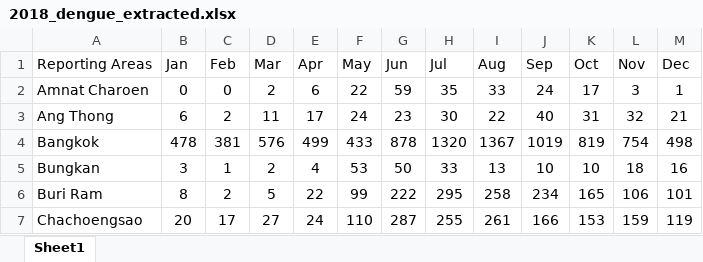
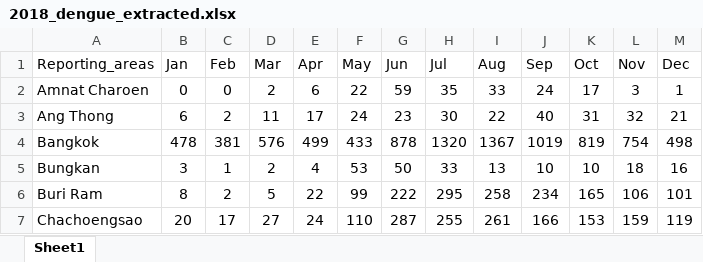
Before and after one commit to datascience-mobi-2023/topic04_team04, an Excel workbook: 2018_dengue_extracted.xlsx, sheet Sheet1, drawn as a sheet; only a part is shown; values as stored, in another font and other column widths than the file's, no borders; charts and pictures and conditional formats not drawn; the diff names each change by its address in the sheet, - before the commit and + after, or states it on an @@ line.

Commit message:
Update 2018_dengue_extracted.xlsx

```diff
--- a/2018_dengue_extracted.xlsx (sheet Sheet1)
+++ b/2018_dengue_extracted.xlsx (sheet Sheet1)
-A1: Reporting Areas
+A1: Reporting_areas
```
